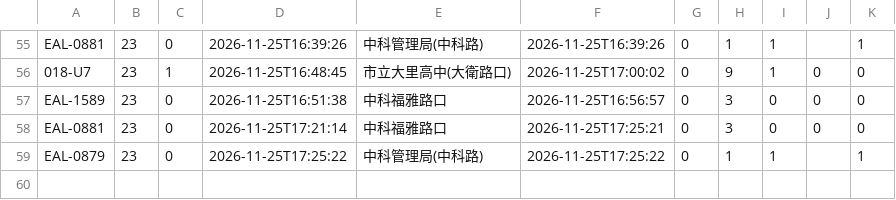
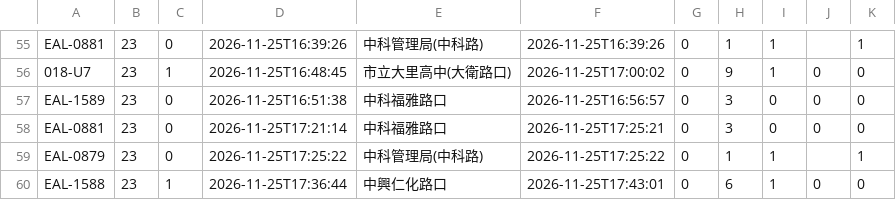
Before and after one commit to andrewwangarchnycu/Schematic-Transit-Taichung, a CSV file: departures/2026-11-25/23.csv, drawn as a sheet; only a part is shown, gaps mark what is left out; the diff names each change by its address in the sheet, - before the commit and + after, or states it on an @@ line.

```diff
--- a/departures/2026-11-25/23.csv
+++ b/departures/2026-11-25/23.csv
+row 60: EAL-1588 | 23 | 1 | 2026-11-25T17:36:44 | 中興仁化路口 | 2026-11-25T17:43:01 | 0 | 6 | 1 | 0 | 0
```
Also changed, not shown: departures/2026-11-25/35.csv, departures/2026-11-25/51.csv, 2 other files.
